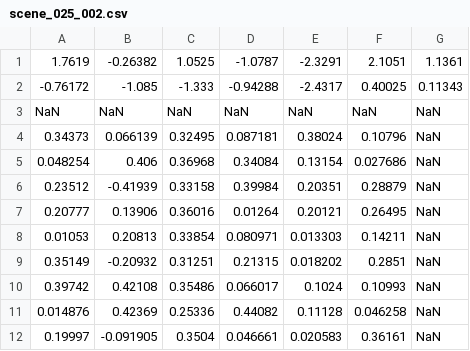
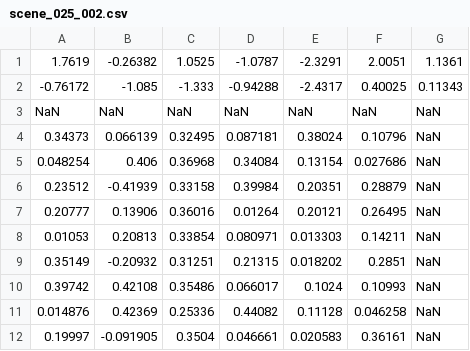
Before and after one commit to roahmlab/armour, a CSV file: saved_worlds/random/scene_025_002.csv, drawn as a sheet.

```diff
--- a/saved_worlds/random/scene_025_002.csv
+++ b/saved_worlds/random/scene_025_002.csv
@@ -1,2 +1,2 @@
-1.7619,-0.26382,1.0525,-1.0787,-2.3291,2.1051,1.1361
+1.7619,-0.26382,1.0525,-1.0787,-2.3291,2.0051,1.1361
 -0.76172,-1.085,-1.333,-0.94288,-2.4317,0.40025,0.11343
```
Also changed, not shown: saved_worlds/random/scene_016_006.csv, saved_worlds/random/scene_025_004.csv, 7 other files.
